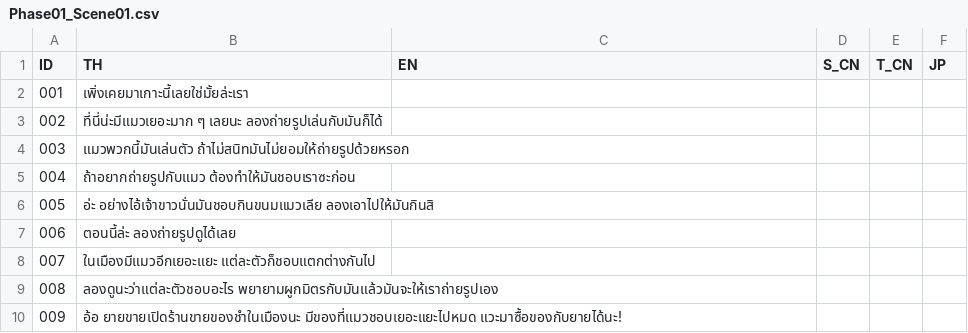
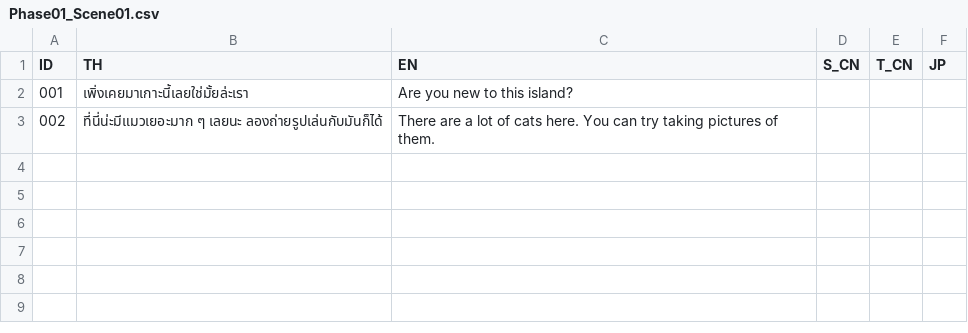
Before and after one commit to craxidile/neko-odyssey-main, a CSV file: Assets/NekoOdyssey/Assets/Csvs/Dialogue/Phase01_Scene01.csv, drawn as a sheet.

```diff
--- a/Assets/NekoOdyssey/Assets/Csvs/Dialogue/Phase01_Scene01.csv
+++ b/Assets/NekoOdyssey/Assets/Csvs/Dialogue/Phase01_Scene01.csv
@@ -1,10 +1,3 @@
 ID,TH,EN,S_CN,T_CN,JP
-001,เพิ่งเคยมาเกาะนี้เลยใช่มั้ยล่ะเรา,,,,
-002,ที่นี่น่ะมีแมวเยอะมาก ๆ เลยนะ ลองถ่ายรูปเล่นกับมันก็ได้,,,,
-003,แมวพวกนี้มันเล่นตัว ถ้าไม่สนิทมันไม่ยอมให้ถ่ายรูปด้วยหรอก,,,,
-004,ถ้าอยากถ่ายรูปกับแมว ต้องทำให้มันชอบเราซะก่อน,,,,
-005,อ่ะ อย่างไอ้เจ้าขาวนั่นมันชอบกินขนมแมวเลีย ลองเอาไปให้มันกินสิ,,,,
-006,ตอนนี้ล่ะ ลองถ่ายรูปดูได้เลย,,,,
-007,ในเมืองมีแมวอีกเยอะแยะ แต่ละตัวก็ชอบแตกต่างกันไป,,,,
-008,ลองดูนะว่าแต่ละตัวชอบอะไร พยายามผูกมิตรกับมันแล้วมันจะให้เราถ่ายรูปเอง,,,,
-009,อ้อ ยายขายเปิดร้านขายของชำในเมืองนะ มีของที่แมวชอบเยอะแยะไปหมด แวะมาซื้อของกับยายได้นะ!,,,,
+001,เพิ่งเคยมาเกาะนี้เลยใช่มั้ยล่ะเรา,Are you new to this island?,,,
+002,ที่นี่น่ะมีแมวเยอะมาก ๆ เลยนะ ลองถ่ายรูปเล่นกับมันก็ได้,There are a lot of cats here. You can try taking pictures of them.,,,
```
Also changed, not shown: Assets/NekoOdyssey/Assets/Csvs/Dialogue/Phase01_Scene02.csv, 6 other files.
